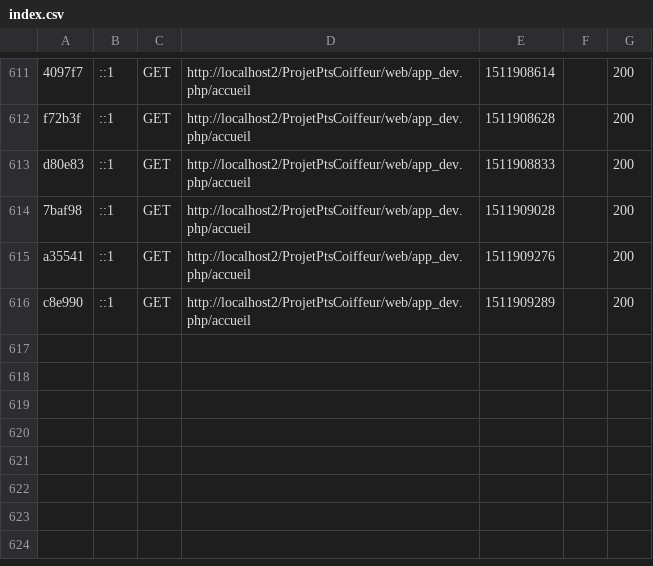
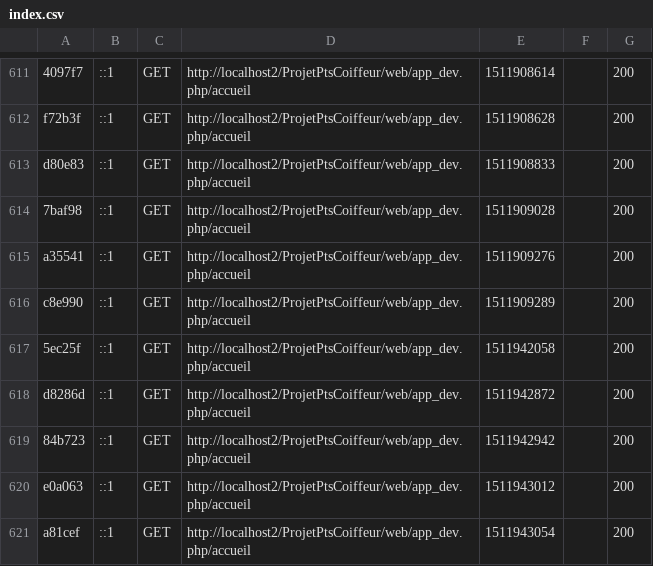
Before and after one commit to KevinParly/ProjetPtsCoiffeur, a CSV file: var/cache/dev/profiler/index.csv, drawn as a sheet; only a part is shown, gaps mark what is left out.

```diff
--- a/var/cache/dev/profiler/index.csv
+++ b/var/cache/dev/profiler/index.csv
@@ -616 +616,6 @@ a35541,::1,GET,http://localhost2/ProjetPtsCoiffeur/web/app_dev.php/accueil,15119
 c8e990,::1,GET,http://localhost2/ProjetPtsCoiffeur/web/app_dev.php/accueil,1511909289,,200
+5ec25f,::1,GET,http://localhost2/ProjetPtsCoiffeur/web/app_dev.php/accueil,1511942058,,200
+d8286d,::1,GET,http://localhost2/ProjetPtsCoiffeur/web/app_dev.php/accueil,1511942872,,200
+84b723,::1,GET,http://localhost2/ProjetPtsCoiffeur/web/app_dev.php/accueil,1511942942,,200
+e0a063,::1,GET,http://localhost2/ProjetPtsCoiffeur/web/app_dev.php/accueil,1511943012,,200
+a81cef,::1,GET,http://localhost2/ProjetPtsCoiffeur/web/app_dev.php/accueil,1511943054,,200
```
Also changed, not shown: 3 other files.
